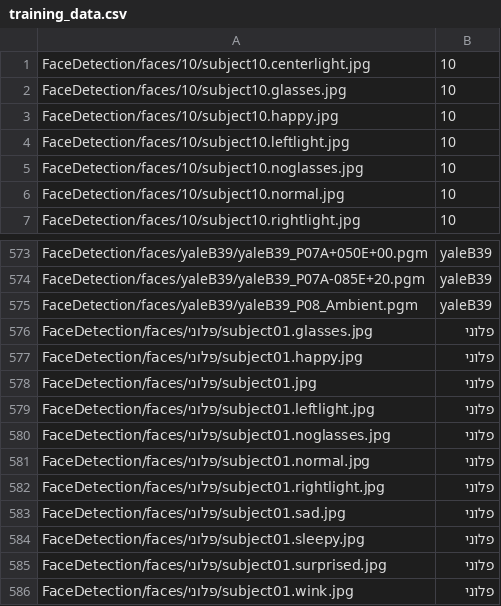
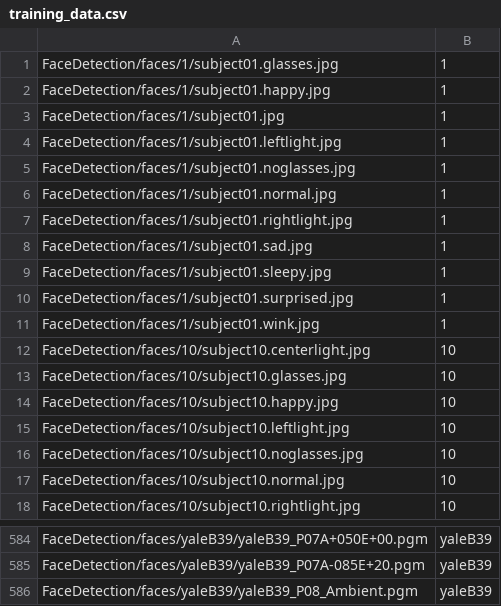
Before and after one commit to Effi-S/Image-Organizer, a CSV file: ImgOrganizer/FaceDetection/training_data.csv, drawn as a sheet; only a part is shown, gaps mark what is left out.

```diff
--- a/ImgOrganizer/FaceDetection/training_data.csv
+++ b/ImgOrganizer/FaceDetection/training_data.csv
@@ -1 +1,12 @@
+FaceDetection/faces/1/subject01.glasses.jpg;1
+FaceDetection/faces/1/subject01.happy.jpg;1
+FaceDetection/faces/1/subject01.jpg;1
+FaceDetection/faces/1/subject01.leftlight.jpg;1
+FaceDetection/faces/1/subject01.noglasses.jpg;1
+FaceDetection/faces/1/subject01.normal.jpg;1
+FaceDetection/faces/1/subject01.rightlight.jpg;1
+FaceDetection/faces/1/subject01.sad.jpg;1
+FaceDetection/faces/1/subject01.sleepy.jpg;1
+FaceDetection/faces/1/subject01.surprised.jpg;1
+FaceDetection/faces/1/subject01.wink.jpg;1
 FaceDetection/faces/10/subject10.centerlight.jpg;10
@@ -575,12 +586 @@ FaceDetection/faces/yaleB39/yaleB39_P07A-085E+20.pgm;yaleB39
 FaceDetection/faces/yaleB39/yaleB39_P08_Ambient.pgm;yaleB39
-FaceDetection/faces/פלוני/subject01.glasses.jpg;פלוני
-FaceDetection/faces/פלוני/subject01.happy.jpg;פלוני
-FaceDetection/faces/פלוני/subject01.jpg;פלוני
-FaceDetection/faces/פלוני/subject01.leftlight.jpg;פלוני
-FaceDetection/faces/פלוני/subject01.noglasses.jpg;פלוני
-FaceDetection/faces/פלוני/subject01.normal.jpg;פלוני
-FaceDetection/faces/פלוני/subject01.rightlight.jpg;פלוני
-FaceDetection/faces/פלוני/subject01.sad.jpg;פלוני
-FaceDetection/faces/פלוני/subject01.sleepy.jpg;פלוני
-FaceDetection/faces/פלוני/subject01.surprised.jpg;פלוני
-FaceDetection/faces/פלוני/subject01.wink.jpg;פלוני
```
Also changed, not shown: 16 other files.
